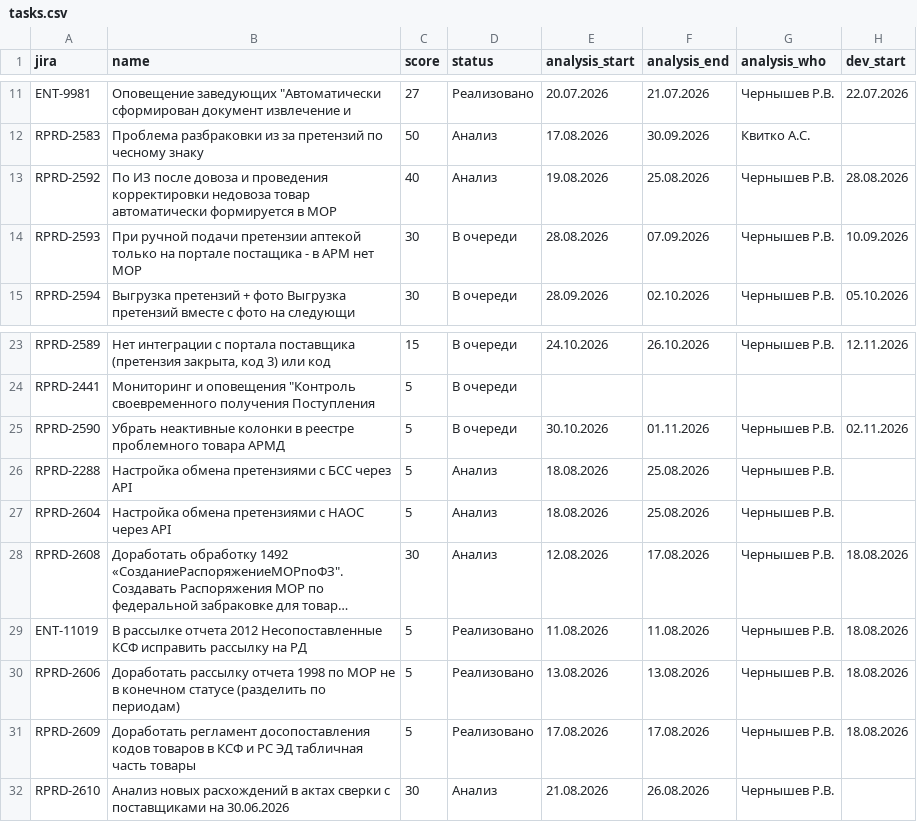
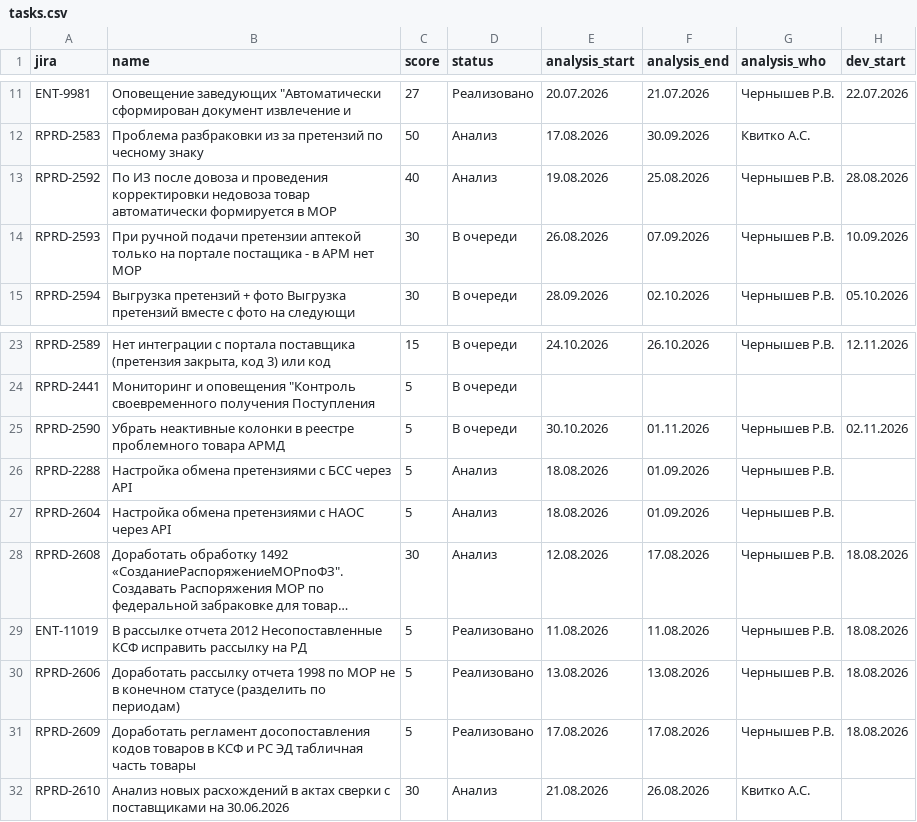
Before and after one commit to kvitkoas-sudo/tech366, a CSV file: road-map-2026/tasks.csv, drawn as a sheet; only a part is shown, gaps mark what is left out; long unchanged cells end in …; the diff names each change by its address in the sheet, - before the commit and + after, or states it on an @@ line.

Commit message:
roadmap: 2593 анализ с 26.08; 2288/2604 конец анализа 01.09; 2610 аналитик Квитко

```diff
--- a/road-map-2026/tasks.csv
+++ b/road-map-2026/tasks.csv
-E14 (analysis_start): 28.08.2026
+E14 (analysis_start): 26.08.2026
-F26:F27 (analysis_end): 25.08.2026
+F26:F27 (analysis_end): 01.09.2026
-G32 (analysis_who): Чернышев Р.В.
+G32 (analysis_who): Квитко А.С.
```
